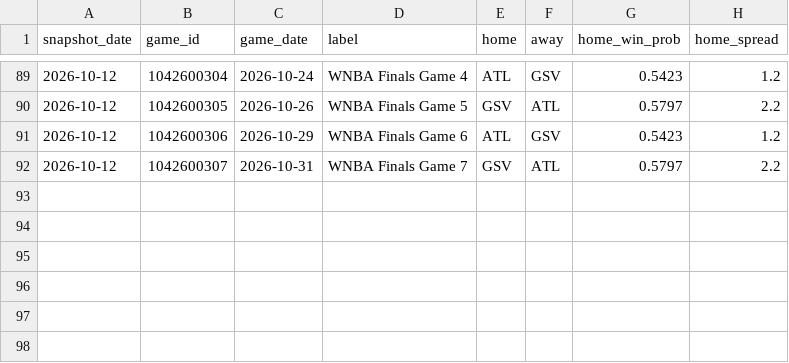
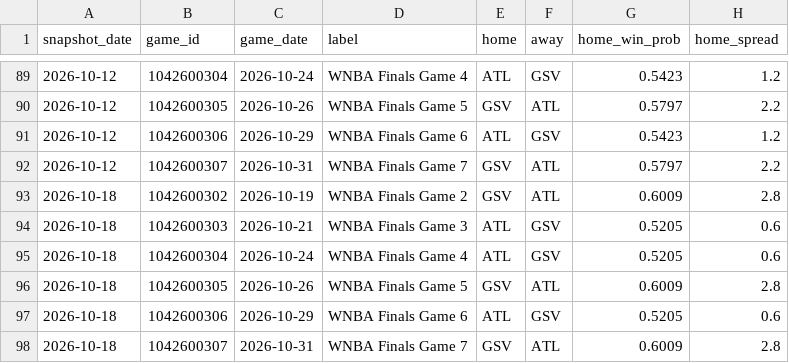
Before and after one commit to dylan-costa/wnba-analytics, a CSV file: data/forecasts/2026_games.csv, drawn as a sheet; only a part is shown, gaps mark what is left out; the diff names each change by its address in the sheet, - before the commit and + after, or states it on an @@ line.

```diff
--- a/data/forecasts/2026_games.csv
+++ b/data/forecasts/2026_games.csv
+row 93: 2026-10-18 | 1042600302 | 2026-10-19 | WNBA Finals Game 2 | GSV | ATL | 0.6009 | 2.8
+row 94: 2026-10-18 | 1042600303 | 2026-10-21 | WNBA Finals Game 3 | ATL | GSV | 0.5205 | 0.6
+row 95: 2026-10-18 | 1042600304 | 2026-10-24 | WNBA Finals Game 4 | ATL | GSV | 0.5205 | 0.6
+row 96: 2026-10-18 | 1042600305 | 2026-10-26 | WNBA Finals Game 5 | GSV | ATL | 0.6009 | 2.8
+row 97: 2026-10-18 | 1042600306 | 2026-10-29 | WNBA Finals Game 6 | ATL | GSV | 0.5205 | 0.6
+row 98: 2026-10-18 | 1042600307 | 2026-10-31 | WNBA Finals Game 7 | GSV | ATL | 0.6009 | 2.8
```
Also changed, not shown: data/forecasts/2026_odds.csv, data/raw/player_games/2026_playoffs.csv, 3 other files.
